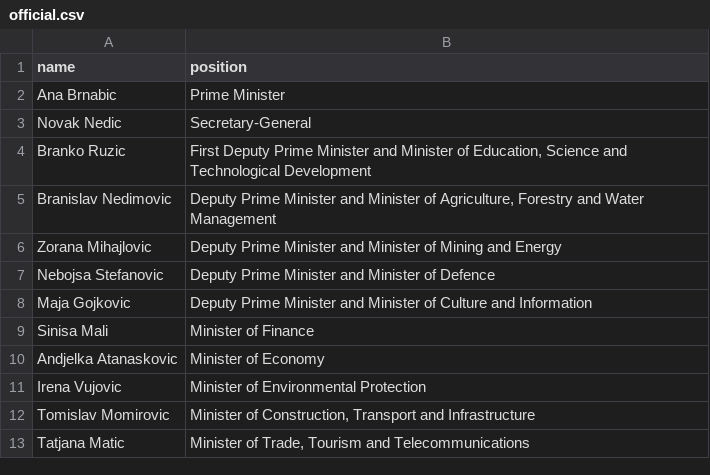
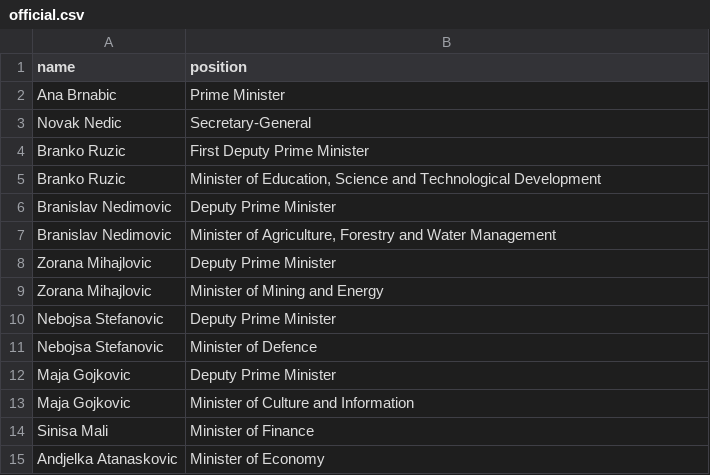
Before and after one commit to every-politician-scrapers/serbia-ministers, a CSV file: data/official.csv, drawn as a sheet; only a part is shown; the shorter side is filled out with more unchanged rows.

```diff
--- a/data/official.csv
+++ b/data/official.csv
@@ -3,7 +3,12 @@ Ana Brnabic,Prime Minister
 Novak Nedic,Secretary-General
-Branko Ruzic,"First Deputy Prime Minister and Minister of Education, Science and Technological Development"
-Branislav Nedimovic,"Deputy Prime Minister and Minister of Agriculture, Forestry and Water Management"
-Zorana Mihajlovic,Deputy Prime Minister and Minister of Mining and Energy
-Nebojsa Stefanovic,Deputy Prime Minister and Minister of Defence
-Maja Gojkovic,Deputy Prime Minister and Minister of Culture and Information
+Branko Ruzic,First Deputy Prime Minister
+Branko Ruzic,"Minister of Education, Science and Technological Development"
+Branislav Nedimovic,Deputy Prime Minister
+Branislav Nedimovic,"Minister of Agriculture, Forestry and Water Management"
+Zorana Mihajlovic,Deputy Prime Minister
+Zorana Mihajlovic,Minister of Mining and Energy
+Nebojsa Stefanovic,Deputy Prime Minister
+Nebojsa Stefanovic,Minister of Defence
+Maja Gojkovic,Deputy Prime Minister
+Maja Gojkovic,Minister of Culture and Information
 Sinisa Mali,Minister of Finance
```
Also changed, not shown: data/diff.csv, 1 other file.
